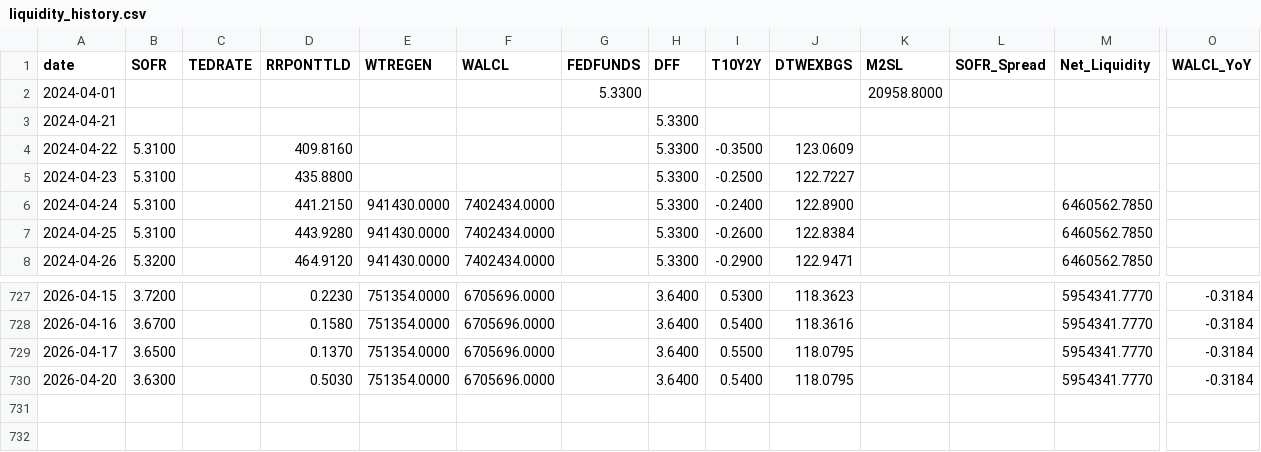
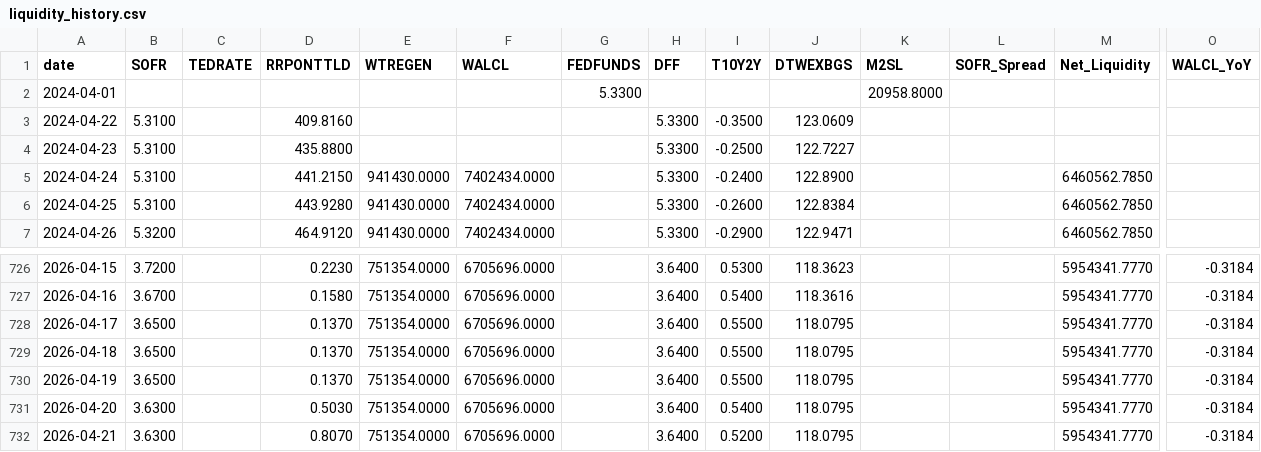
Before and after one commit to rhozero-div/rhozero, a CSV file: data/liquidity_history.csv, drawn as a sheet; only a part is shown, gaps mark what is left out; removed rows and columns are numbered as before the commit, all else as after; rows hold the shown columns only; the diff names each change by its address in the sheet, - before the commit and + after, or states it on an @@ line.

```diff
--- a/data/liquidity_history.csv
+++ b/data/liquidity_history.csv
-row 3: 2024-04-21 |  |  |  |  |  |  | 5.3300
+row 729: 2026-04-18 | 3.6500 |  | 0.1370 | 751354.0000 | 6705696.0000 |  | 3.6400 | 0.5500 | 118.0795 |  |  | 5954341.7770 | -0.3184
+row 730: 2026-04-19 | 3.6500 |  | 0.1370 | 751354.0000 | 6705696.0000 |  | 3.6400 | 0.5500 | 118.0795 |  |  | 5954341.7770 | -0.3184
+row 732: 2026-04-21 | 3.6300 |  | 0.8070 | 751354.0000 | 6705696.0000 |  | 3.6400 | 0.5200 | 118.0795 |  |  | 5954341.7770 | -0.3184
```
Also changed, not shown: 4 other files.
